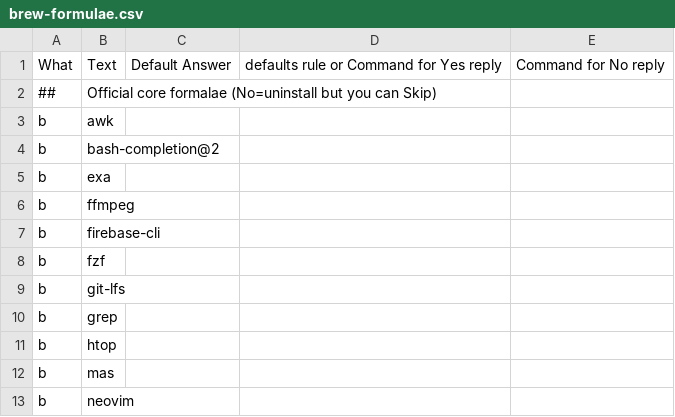
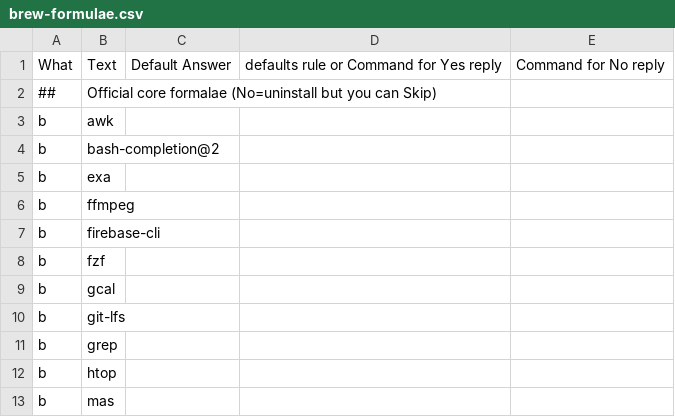
Before and after one commit to zigotica/automated-desktop-setup, a CSV file: data/brew-formulae.csv, drawn as a sheet; only a part is shown; the shorter side is filled out with more unchanged rows.

Commit message:
gcal formula

```diff
--- a/data/brew-formulae.csv
+++ b/data/brew-formulae.csv
@@ -8,2 +8,3 @@ b,firebase-cli,,,
 b,fzf,,,
+b,gcal,,,
 b,git-lfs,,,
```
